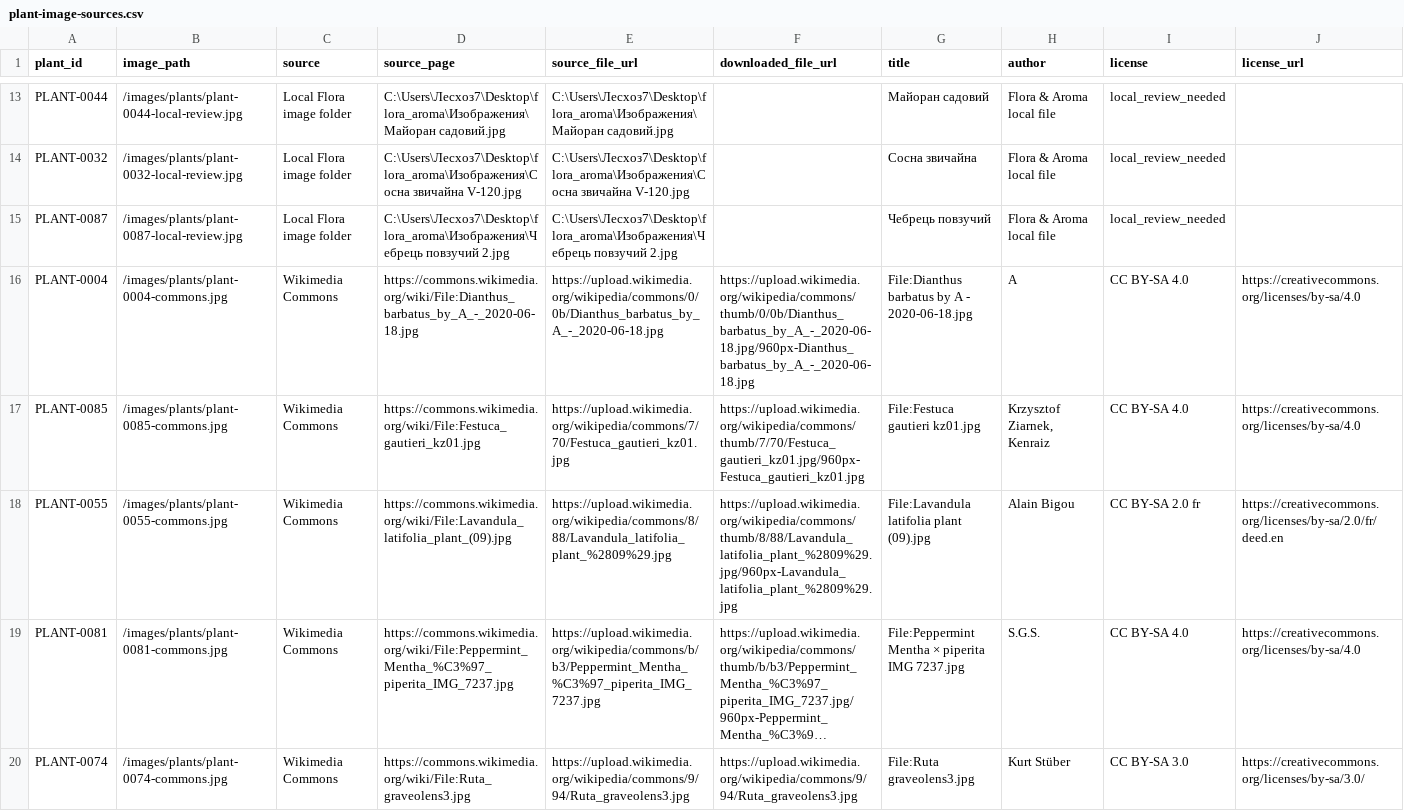
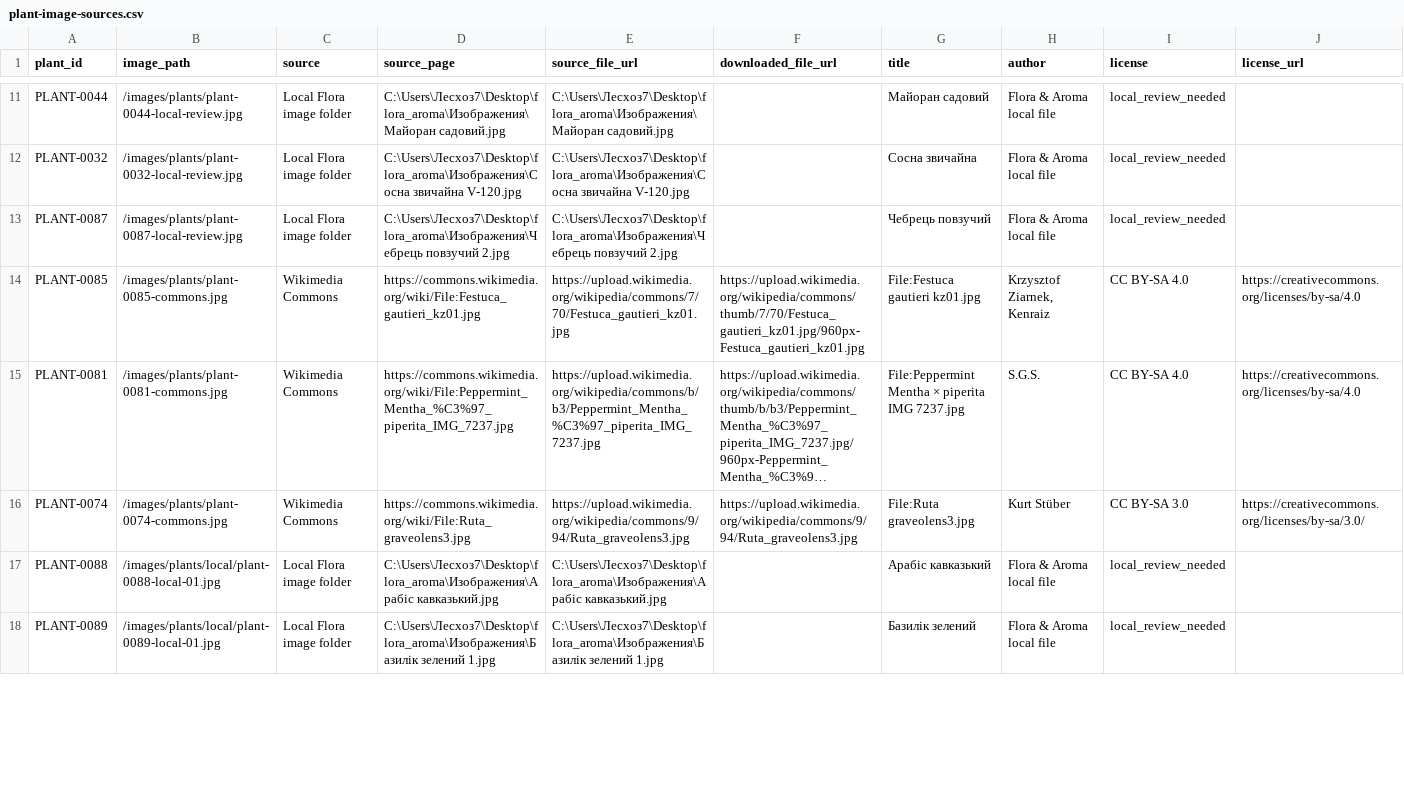
Before and after one commit to prikhodkoab-source/flora-aroma-site, a CSV file: data/plant-image-sources.csv, drawn as a sheet; only a part is shown, gaps mark what is left out; long unchanged cells end in …; removed rows and columns are numbered as before the commit, all else as after; rows hold the shown columns only; the diff covers the shown part only; the diff names each change by its address in the sheet, - before the commit and + after, or states it on an @@ line.

```diff
--- a/data/plant-image-sources.csv
+++ b/data/plant-image-sources.csv
-row 16: PLANT-0004 | /images/plants/plant-0004-commons.jpg | Wikimedia Commons | https://commons.wikimedia.org/wiki/File:Dianthus_barbatus_by_A_-_2020-06-18.jpg | https://upload.wikimedia.org/wikipedia/commons/0/0b/Dianthus_barbatus_by_A_-_2020-06-18.jpg | https://upload.wikimedia.org/wikipedia/commons/thumb/0/0b/Dianthus_barbatus_by_A_-_2020-06-18.jpg/960px-Dianthus_barbatus_by_A_-_2020-06-18.jpg | File:Dianthus barbatus by A - 2020-06-18.jpg | A | CC BY-SA 4.0 | https://creativecommons.org/licenses/by-sa/4.0
-row 18: PLANT-0055 | /images/plants/plant-0055-commons.jpg | Wikimedia Commons | https://commons.wikimedia.org/wiki/File:Lavandula_latifolia_plant_(09).jpg | https://upload.wikimedia.org/wikipedia/commons/8/88/Lavandula_latifolia_plant_%2809%29.jpg | https://upload.wikimedia.org/wikipedia/commons/thumb/8/88/Lavandula_latifolia_plant_%2809%29.jpg/960px-Lavandula_latifolia_plant_%2809%29.jpg | File:Lavandula latifolia plant (09).jpg | Alain Bigou | CC BY-SA 2.0 fr | https://creativecommons.org/licenses/by-sa/2.0/fr/deed.en
+row 17: PLANT-0088 | /images/plants/local/plant-0088-local-01.jpg | Local Flora image folder | C:\Users\Лесхоз7\Desktop\flora_aroma\Изображения\Арабіс кавказький.jpg | C:\Users\Лесхоз7\Desktop\flora_aroma\Изображения\Арабіс кавказький.jpg |  | Арабіс кавказький | Flora & Aroma local file | local_review_needed
+row 18: PLANT-0089 | /images/plants/local/plant-0089-local-01.jpg | Local Flora image folder | C:\Users\Лесхоз7\Desktop\flora_aroma\Изображения\Базилік зелений 1.jpg | C:\Users\Лесхоз7\Desktop\flora_aroma\Изображения\Базилік зелений 1.jpg |  | Базилік зелений | Flora & Aroma local file | local_review_needed
```
Also changed, not shown: 7 added rows and 2 removed rows elsewhere in this file, data/products.csv, 13 other files.
